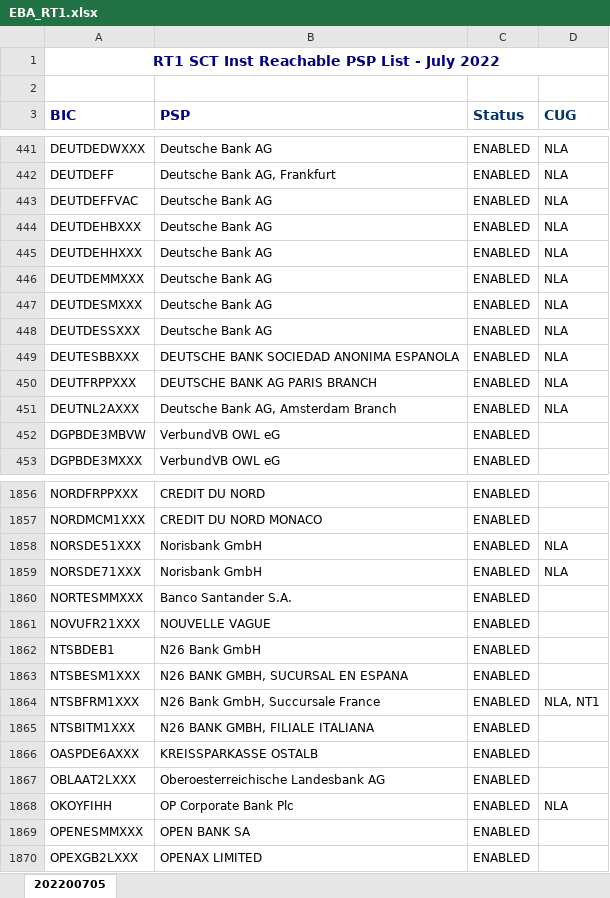
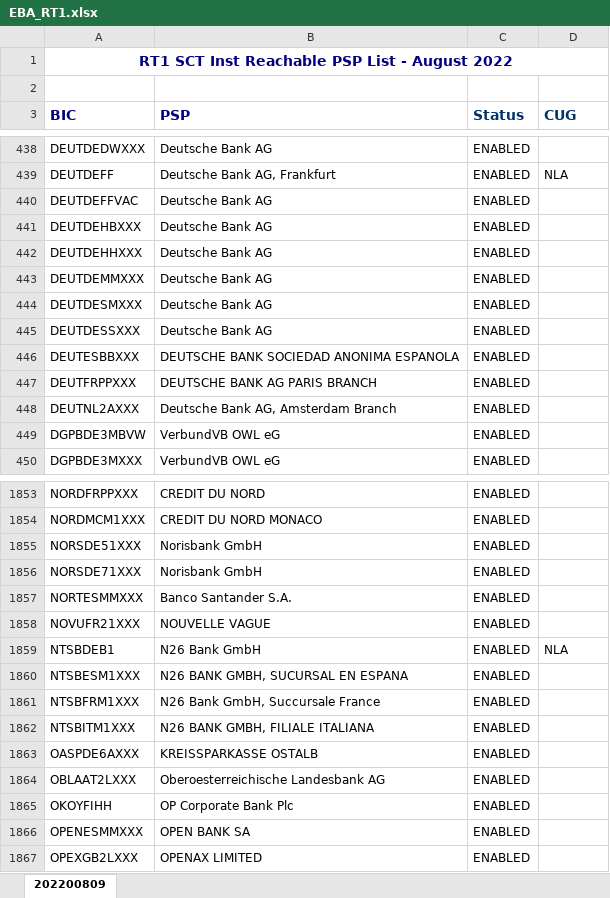
Before and after one commit to nimiq/wallet, an Excel workbook: src/data/banksList/generated/EBA_RT1.xlsx, sheet 202200809, drawn as a sheet; only a part is shown, gaps mark what is left out; values as stored, in another font and other column widths than the file's, no borders; conditional formats not drawn; addresses are those after the commit; the diff covers the shown part only; the diff names each change by its address in the sheet, - before the commit and + after, or states it on an @@ line.

Commit message:
Update bank list, Spanish translations

```diff
--- a/src/data/banksList/generated/EBA_RT1.xlsx (sheet 202200809)
+++ b/src/data/banksList/generated/EBA_RT1.xlsx (sheet 202200809)
-sheet tab: 202200705
+sheet tab: 202200809
-A1 (BIC): RT1 SCT Inst Reachable PSP List - July 2022
+A1 (BIC): RT1 SCT Inst Reachable PSP List - August 2022
-D438 (CUG): NLA
+D438 (CUG): (empty)
-D440:D448 (CUG): NLA
+D440:D448 (CUG): (empty)
-D1855:D1856 (CUG): NLA
+D1855:D1856 (CUG): (empty)
-D1859 (CUG): (empty)
+D1859 (CUG): NLA
-D1861 (CUG): NLA, NT1
+D1861 (CUG): (empty)
-D1865 (CUG): NLA
+D1865 (CUG): (empty)
```
Also changed, not shown: 3 removed rows and 56 edited cells elsewhere in this sheet, 3 other files.
